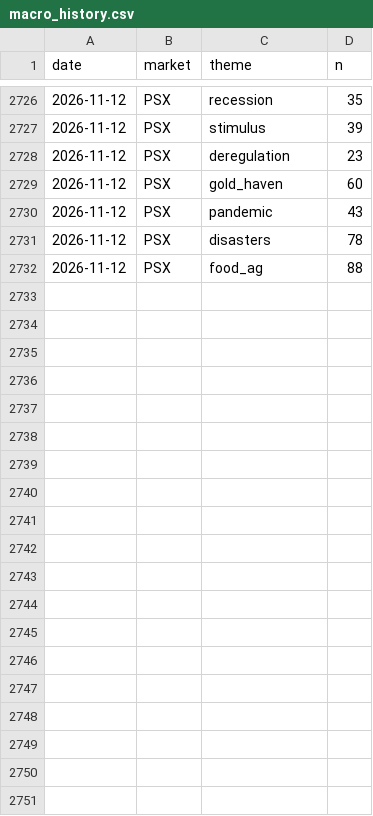
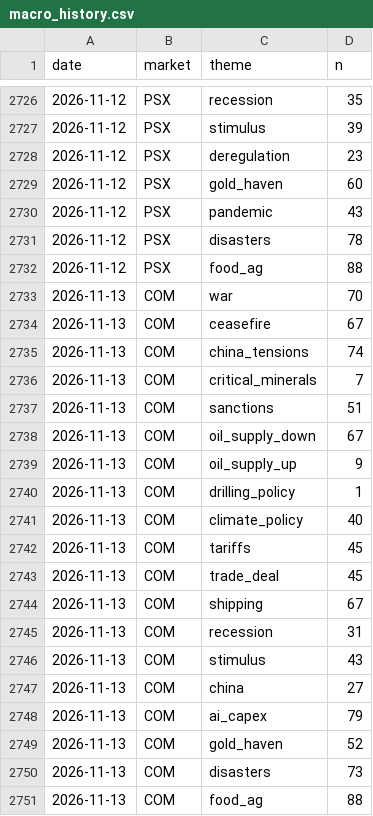
Before and after one commit to clyphor/stock-screener, a CSV file: results/macro_history.csv, drawn as a sheet; only a part is shown, gaps mark what is left out; the diff covers the shown part only.

```diff
--- a/results/macro_history.csv
+++ b/results/macro_history.csv
@@ -2732 +2732,20 @@ date,market,theme,n
 2026-11-12,PSX,food_ag,88
+2026-11-13,COM,war,70
+2026-11-13,COM,ceasefire,67
+2026-11-13,COM,china_tensions,74
+2026-11-13,COM,critical_minerals,7
+2026-11-13,COM,sanctions,51
+2026-11-13,COM,oil_supply_down,67
+2026-11-13,COM,oil_supply_up,9
+2026-11-13,COM,drilling_policy,1
+2026-11-13,COM,climate_policy,40
+2026-11-13,COM,tariffs,45
+2026-11-13,COM,trade_deal,45
+2026-11-13,COM,shipping,67
+2026-11-13,COM,recession,31
+2026-11-13,COM,stimulus,43
+2026-11-13,COM,china,27
+2026-11-13,COM,ai_capex,79
+2026-11-13,COM,gold_haven,52
+2026-11-13,COM,disasters,73
+2026-11-13,COM,food_ag,88
```
Also changed, not shown: 25 added rows elsewhere in this file, results/label_history.csv, results/label_state.csv, 6 other files.
